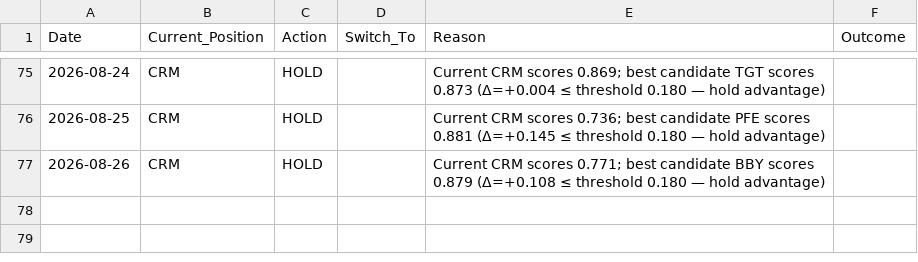
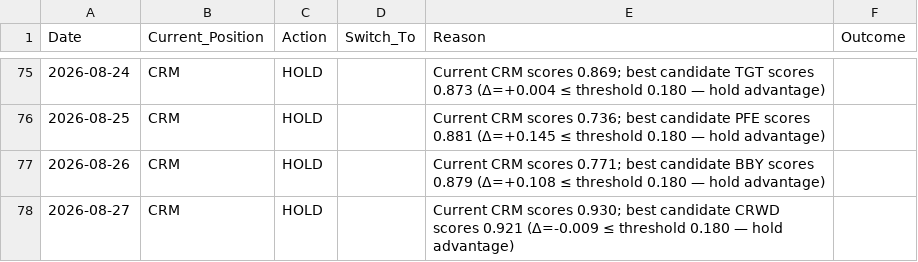
Before and after one commit to izero0324/Relay, a CSV file: trade_log.csv, drawn as a sheet; only a part is shown, gaps mark what is left out.

```diff
--- a/trade_log.csv
+++ b/trade_log.csv
@@ -77 +77,2 @@ Date,Current_Position,Action,Switch_To,Reason,Outcome
 2026-08-26,CRM,HOLD,,Current CRM scores 0.771; best candidate BBY scores 0.879 (Δ=+0.108 ≤ threshold 0.180 — hold advantage),
+2026-08-27,CRM,HOLD,,Current CRM scores 0.930; best candidate CRWD scores 0.921 (Δ=-0.009 ≤ threshold 0.180 — hold advantage),
```
Also changed, not shown: 1 other file.
